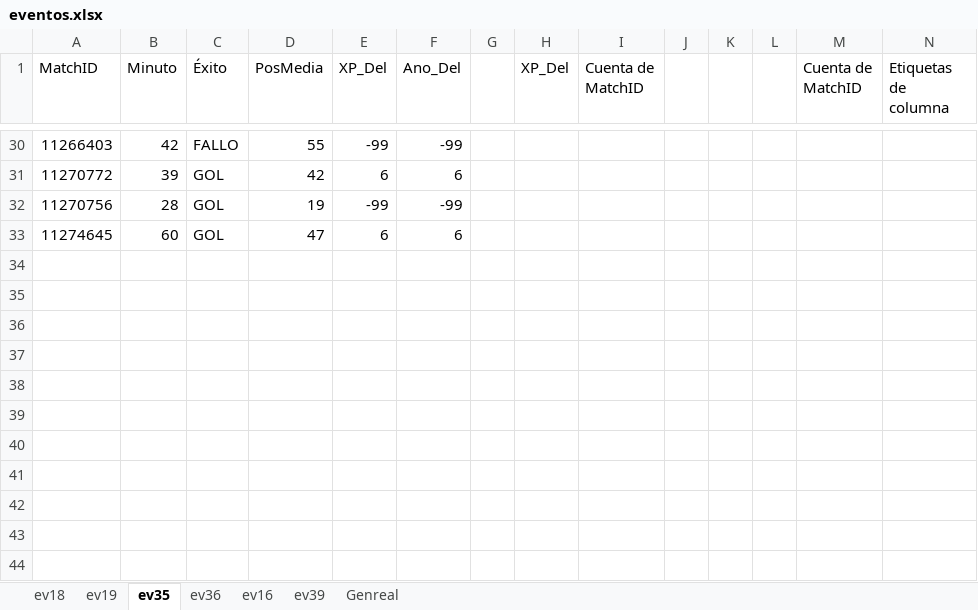
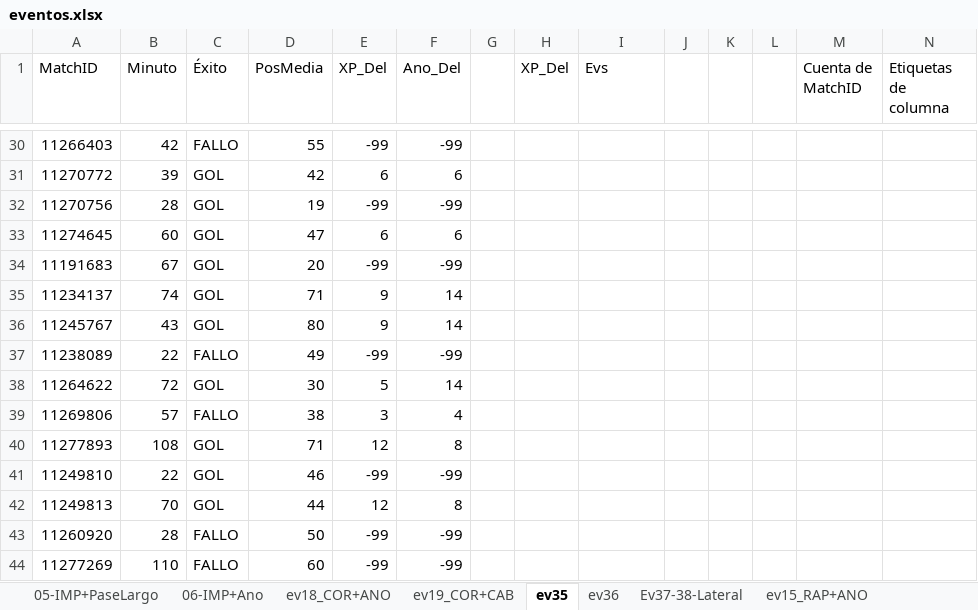
Before and after one commit to uny11/HI, an Excel workbook: projects/current/python/bigdata/eventos.xlsx, sheet ev35, drawn as a sheet; only a part is shown, gaps mark what is left out; values as stored, in another font and other column widths than the file's, no borders; rows hold the shown columns only; the diff covers the shown part only; the diff names each change by its address in the sheet, - before the commit and + after, or states it on an @@ line.

```diff
--- a/projects/current/python/bigdata/eventos.xlsx (sheet ev35)
+++ b/projects/current/python/bigdata/eventos.xlsx (sheet ev35)
-sheet tab: ev18
+sheet tab: ev18_COR+ANO
-sheet tab: ev19
+sheet tab: ev19_COR+CAB
+sheet tab: 05-IMP+PaseLargo
+sheet tab: 06-IMP+Ano
+sheet tab: Ev37-38-Lateral
+sheet tab: ev15_RAP+ANO
-I1: Cuenta de MatchID
+I1: Evs
+row 34: 11191683 | 67 | GOL | 20 | -99 | -99
+row 35: 11234137 | 74 | GOL | 71 | 9 | 14
+row 36: 11245767 | 43 | GOL | 80 | 9 | 14
+row 37: 11238089 | 22 | FALLO | 49 | -99 | -99
+row 38: 11264622 | 72 | GOL | 30 | 5 | 14
+row 39: 11269806 | 57 | FALLO | 38 | 3 | 4
+row 40: 11277893 | 108 | GOL | 71 | 12 | 8
+row 41: 11249810 | 22 | GOL | 46 | -99 | -99
+row 42: 11249813 | 70 | GOL | 44 | 12 | 8
+row 43: 11260920 | 28 | FALLO | 50 | -99 | -99
+row 44: 11277269 | 110 | FALLO | 60 | -99 | -99
```
Also changed, not shown: 26 edited cells elsewhere in this sheet, sheet ev16_RAP+Pase, sheet ev18_COR+ANO, sheet ev39_TEC, sheet ev19_COR+CAB, sheet ev36, sheet General, other sheet tabs, formulas that keep their value, charts or pictures, 13 other files.
